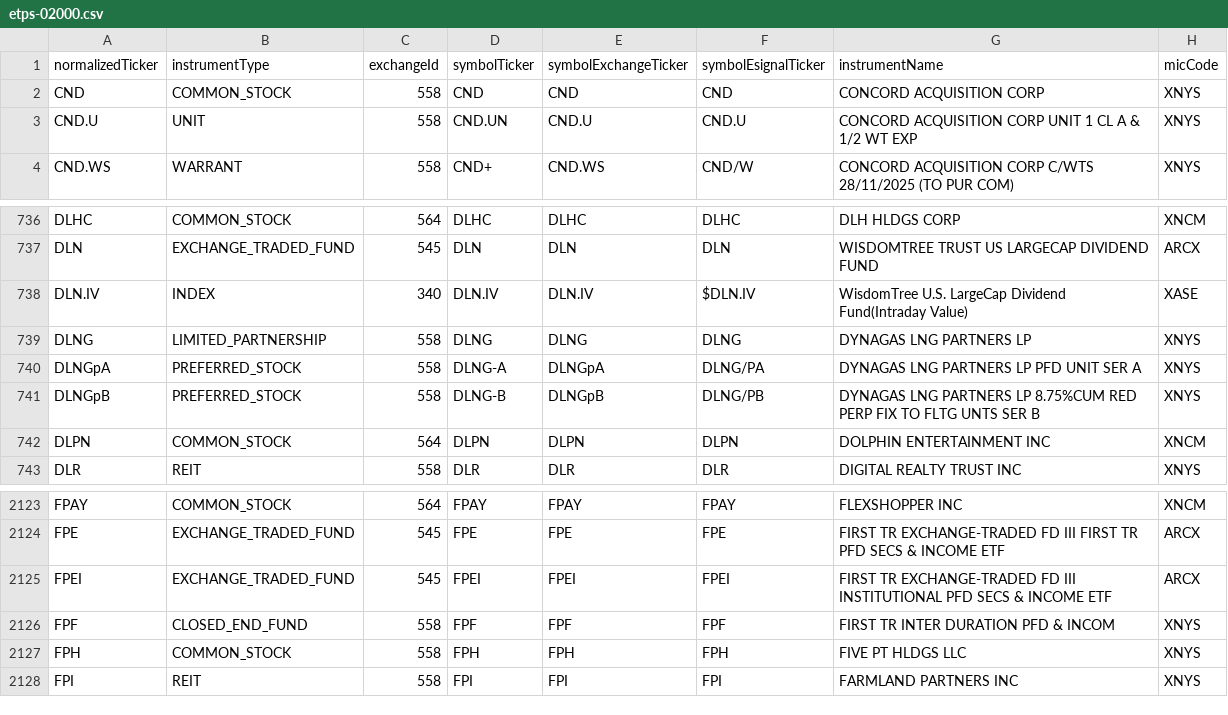
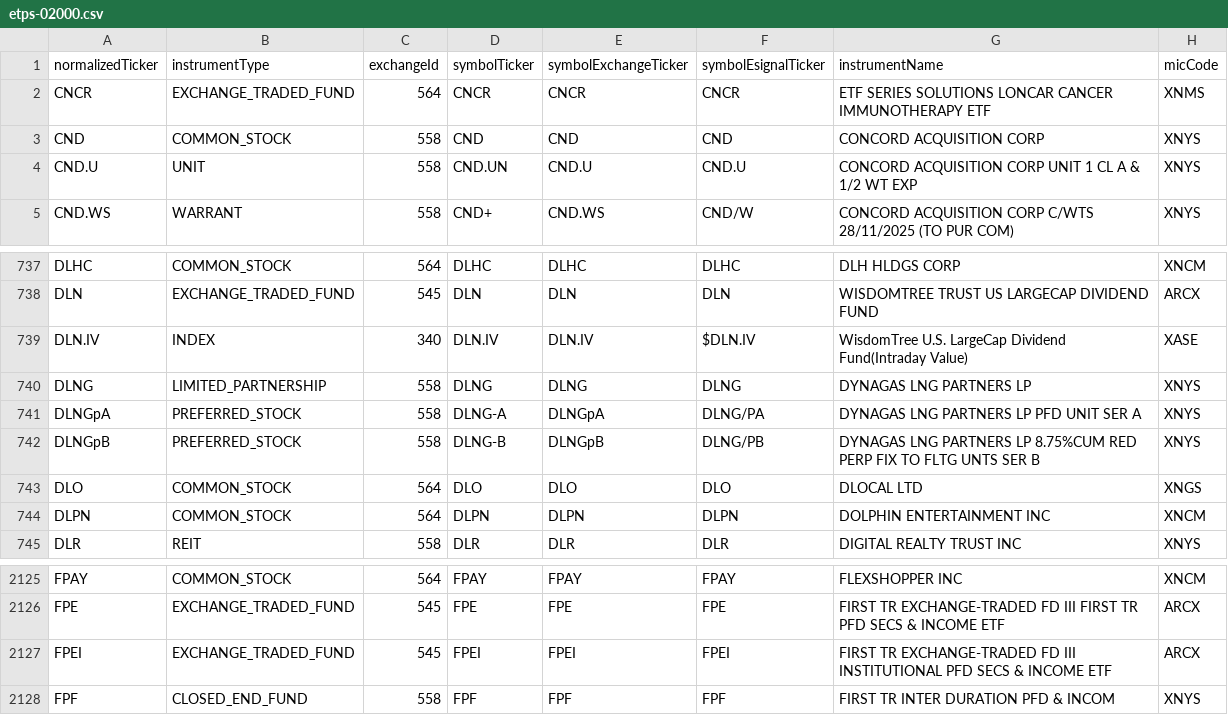
Before and after one commit to haoenhui/nyse-listed-etps, a CSV file: etps-02000.csv, drawn as a sheet; only a part is shown, gaps mark what is left out.

```diff
--- a/etps-02000.csv
+++ b/etps-02000.csv
@@ -1,2 +1,3 @@
 normalizedTicker,instrumentType,exchangeId,symbolTicker,symbolExchangeTicker,symbolEsignalTicker,instrumentName,micCode
+CNCR,EXCHANGE_TRADED_FUND,564,CNCR,CNCR,CNCR,ETF SERIES SOLUTIONS LONCAR CANCER IMMUNOTHERAPY ETF,XNMS
 CND,COMMON_STOCK,558,CND,CND,CND,CONCORD ACQUISITION CORP,XNYS
@@ -741,2 +742,3 @@ DLNGpA,PREFERRED_STOCK,558,DLNG-A,DLNGpA,DLNG/PA,DYNAGAS LNG PARTNERS LP PFD UNI
 DLNGpB,PREFERRED_STOCK,558,DLNG-B,DLNGpB,DLNG/PB,DYNAGAS LNG PARTNERS LP 8.75%CUM RED PERP FIX TO FLTG UNTS SER B,XNYS
+DLO,COMMON_STOCK,564,DLO,DLO,DLO,DLOCAL LTD,XNGS
 DLPN,COMMON_STOCK,564,DLPN,DLPN,DLPN,DOLPHIN ENTERTAINMENT INC,XNCM
@@ -2126,3 +2128 @@ FPEI,EXCHANGE_TRADED_FUND,545,FPEI,FPEI,FPEI,FIRST TR EXCHANGE-TRADED FD III INS
 FPF,CLOSED_END_FUND,558,FPF,FPF,FPF,FIRST TR INTER DURATION PFD & INCOM,XNYS
-FPH,COMMON_STOCK,558,FPH,FPH,FPH,FIVE PT HLDGS LLC,XNYS
-FPI,REIT,558,FPI,FPI,FPI,FARMLAND PARTNERS INC,XNYS
```
Also changed, not shown: etps-00000.csv, etps-04000.csv, 3 other files.
